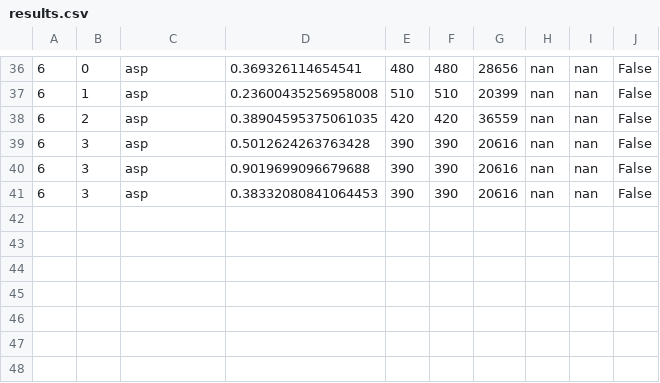
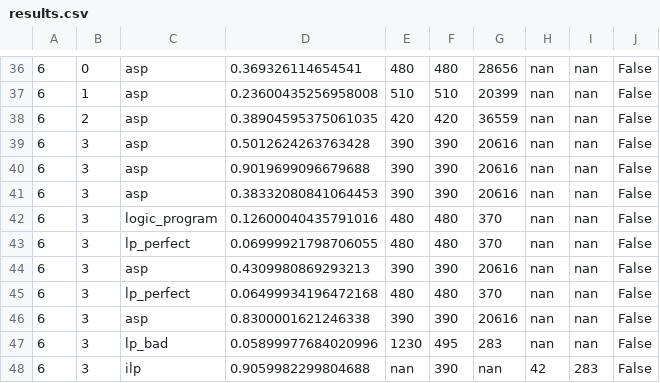
Before and after one commit to dim35216/product-ordering, a CSV file: experiments/results.csv, drawn as a sheet; only a part is shown, gaps mark what is left out.

```diff
--- a/experiments/results.csv
+++ b/experiments/results.csv
@@ -41 +41,8 @@
 6,3,asp,0.38332080841064453,390,390,20616,nan,nan,False
+6,3,logic_program,0.12600040435791016,480,480,370,nan,nan,False
+6,3,lp_perfect,0.06999921798706055,480,480,370,nan,nan,False
+6,3,asp,0.4309980869293213,390,390,20616,nan,nan,False
+6,3,lp_perfect,0.06499934196472168,480,480,370,nan,nan,False
+6,3,asp,0.8300001621246338,390,390,20616,nan,nan,False
+6,3,lp_bad,0.05899977684020996,1230,495,283,nan,nan,False
+6,3,ilp,0.9059982299804688,nan,390,nan,42,283,False
```
Also changed, not shown: 6 other files.
